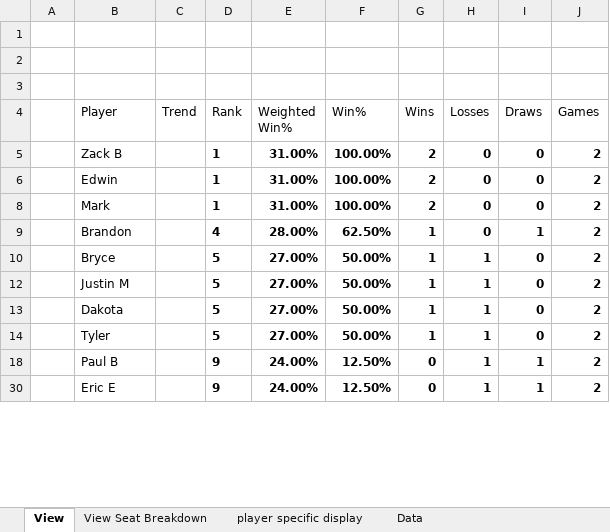
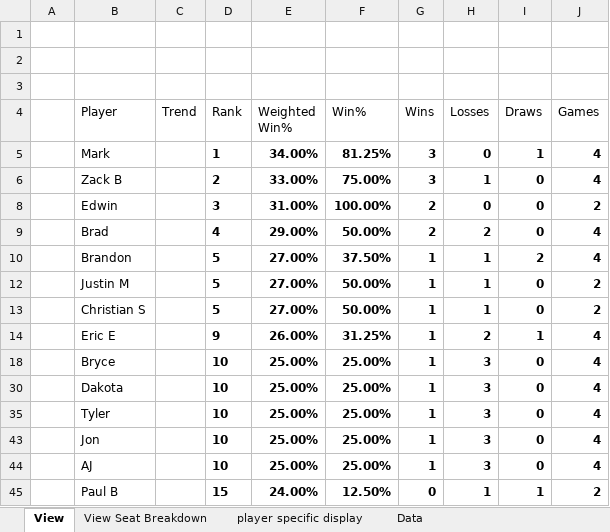
Before and after one commit to GoblinEngineers/Website-for-MNM, an Excel workbook: MNM Calc.xlsm, sheet View, drawn as a sheet; only a part is shown; values as stored, in another font and other column widths than the file's, no borders; charts and pictures and conditional formats and table styles not drawn; removed rows and columns are numbered as before the commit, all else as after; the diff covers the shown part only; the diff names each change by its address in the sheet, - before the commit and + after, or states it on an @@ line.

```diff
--- a/MNM Calc.xlsm (sheet View)
+++ b/MNM Calc.xlsm (sheet View)
+row 5:  | Mark |  | 1 | 34.00% | 81.25% | 3 | 0 | 1 | 4
-D6 (Rank): 1
+D6 (Rank): 2
-E6 (Weighted Win%): 31.00%
+E6 (Weighted Win%): 33.00%
-F6 (Win%): 100.00%
+F6 (Win%): 75.00%
-G6 (Wins): 2
+G6 (Wins): 3
-H6 (Losses): 0
+H6 (Losses): 1
-J6 (Games): 2
+J6 (Games): 4
-D8 (Rank): 1
+D8 (Rank): 3
-row 8:  | Mark |  | 1 | 31.00% | 100.00% | 2 | 0 | 0 | 2
+row 9:  | Brad |  | 4 | 29.00% | 50.00% | 2 | 2 | 0 | 4
-D10 (Rank): 4
+D10 (Rank): 5
-E10 (Weighted Win%): 28.00%
+E10 (Weighted Win%): 27.00%
-F10 (Win%): 62.50%
+F10 (Win%): 37.50%
-H10 (Losses): 0
+H10 (Losses): 1
-I10 (Draws): 1
+I10 (Draws): 2
-J10 (Games): 2
+J10 (Games): 4
-row 10:  | Bryce |  | 5 | 27.00% | 50.00% | 1 | 1 | 0 | 2
-B13 (Player): Dakota
+B13 (Player): Christian S
+row 14:  | Eric E |  | 9 | 26.00% | 31.25% | 1 | 2 | 1 | 4
+row 18:  | Bryce |  | 10 | 25.00% | 25.00% | 1 | 3 | 0 | 4
+row 30:  | Dakota |  | 10 | 25.00% | 25.00% | 1 | 3 | 0 | 4
-D35 (Rank): 5
+D35 (Rank): 10
-E35 (Weighted Win%): 27.00%
+E35 (Weighted Win%): 25.00%
-F35 (Win%): 50.00%
+F35 (Win%): 25.00%
-H35 (Losses): 1
+H35 (Losses): 3
-J35 (Games): 2
+J35 (Games): 4
+row 43:  | Jon |  | 10 | 25.00% | 25.00% | 1 | 3 | 0 | 4
+row 44:  | AJ |  | 10 | 25.00% | 25.00% | 1 | 3 | 0 | 4
-D45 (Rank): 9
+D45 (Rank): 15
-row 30:  | Eric E |  | 9 | 24.00% | 12.50% | 0 | 1 | 1 | 2
```
Also changed, not shown: 3 added rows, 6 removed rows and 11 edited cells elsewhere in this sheet, sheet Data, sheet View Seat Breakdown, hidden cells.
